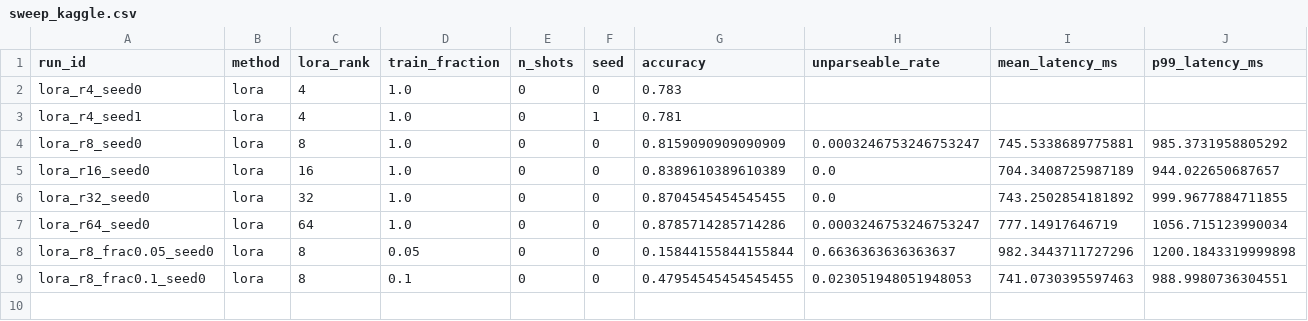
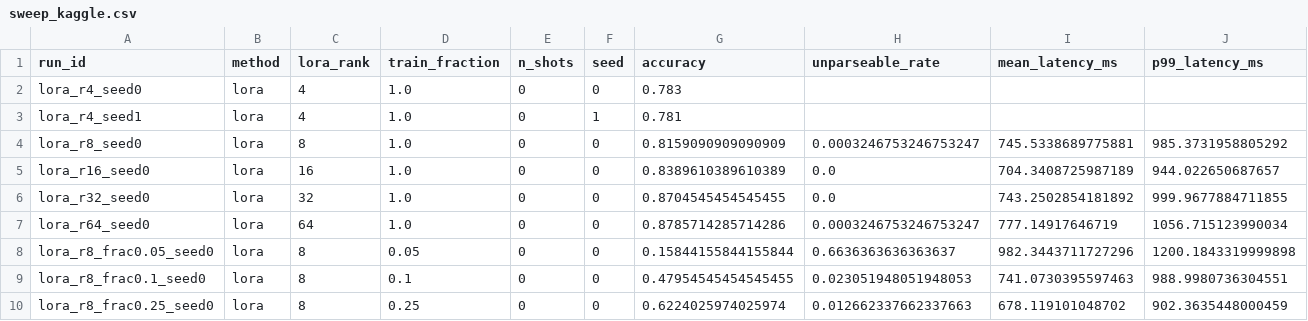
Before and after one commit to Vipluv01/LLM-FIne-Tuning, a CSV file: results/sweep_kaggle.csv, drawn as a sheet; only a part is shown; rows hold the shown columns only; the diff names each change by its address in the sheet, - before the commit and + after, or states it on an @@ line.

```diff
--- a/results/sweep_kaggle.csv
+++ b/results/sweep_kaggle.csv
+row 10: lora_r8_frac0.25_seed0 | lora | 8 | 0.25 | 0 | 0 | 0.6224025974025974 | 0.012662337662337663 | 678.119101048702 | 902.3635448000459
```
Also changed, not shown: 1 other file.
